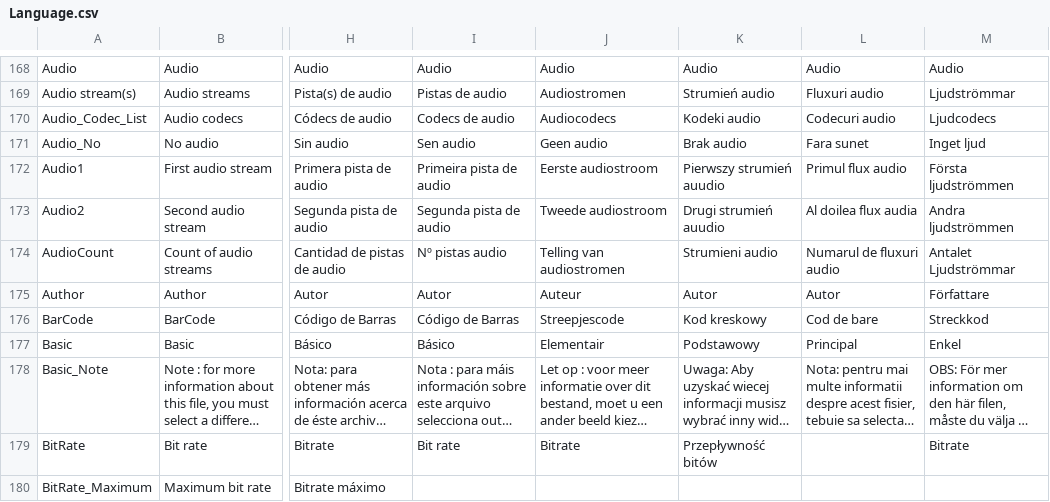
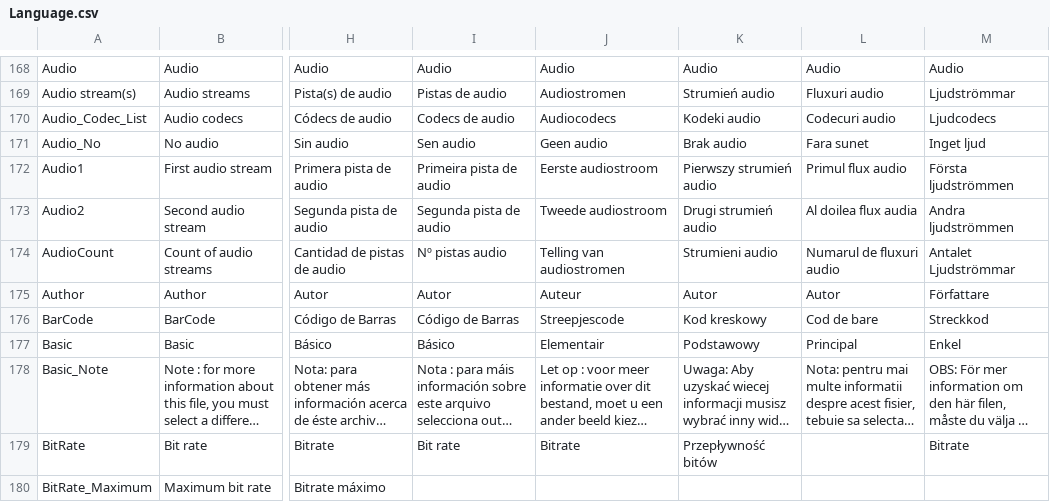
Before and after one commit to MediaArea/MediaInfo, a CSV file: Source/Ressource/Language.csv, drawn as a sheet; only a part is shown, gaps mark what is left out; long unchanged cells end in …; the diff names each change by its address in the sheet, - before the commit and + after, or states it on an @@ line.

Commit message:
x Typo
git-svn-id: svn://svn.code.sf.net/p/mediainfo/code/MediaInfo/trunk@938 45c5ae6f-87cc-4fd0-92ee-e4f023fd80da

```diff
--- a/Source/Ressource/Language.csv
+++ b/Source/Ressource/Language.csv
-K172: Pierwszy strumień auudio
+K172: Pierwszy strumień audio
-K173: Drugi strumień auudio
+K173: Drugi strumień audio
```
Also changed, not shown: Source/Ressource/Plugin/Language/pl.csv.
